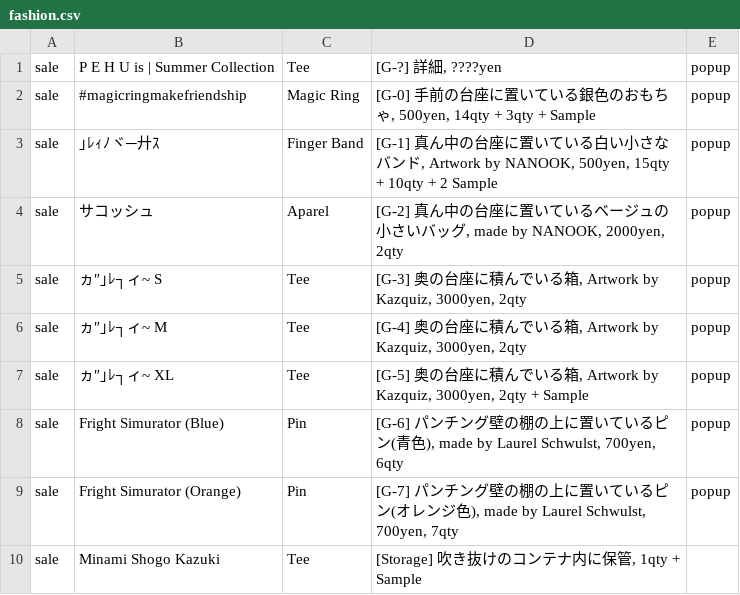
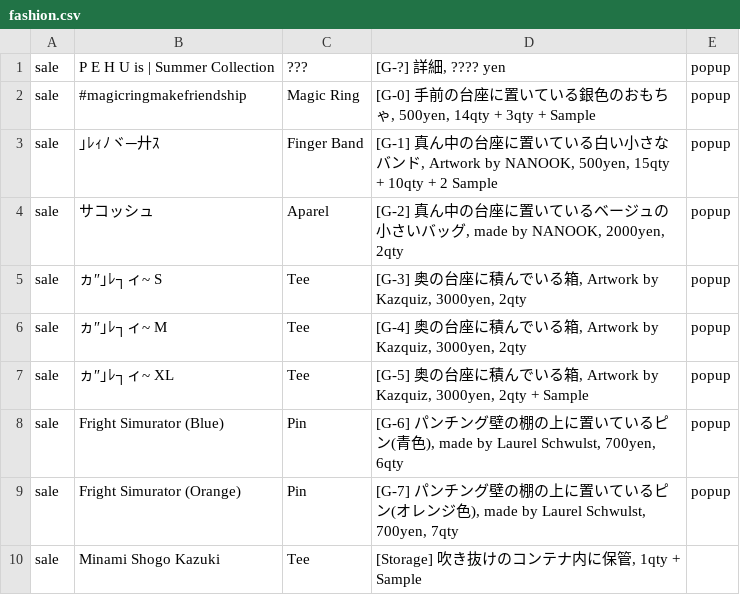
Before and after one commit to the-things-i-we-own/-, a CSV file: 3d/fashion.csv, drawn as a sheet.

Commit message:
Update fashion.csv

```diff
--- a/3d/fashion.csv
+++ b/3d/fashion.csv
@@ -1,2 +1,2 @@
-sale,P E H U is | Summer Collection ,Tee,"[G-?] 詳細, ????yen",popup,
+sale,P E H U is | Summer Collection ,???,"[G-?] 詳細, ???? yen",popup,
 sale,#magicringmakefriendship,Magic Ring,"[G-0] 手前の台座に置いている銀色のおもちゃ, 500yen, 14qty + 3qty + Sample",popup,
```
